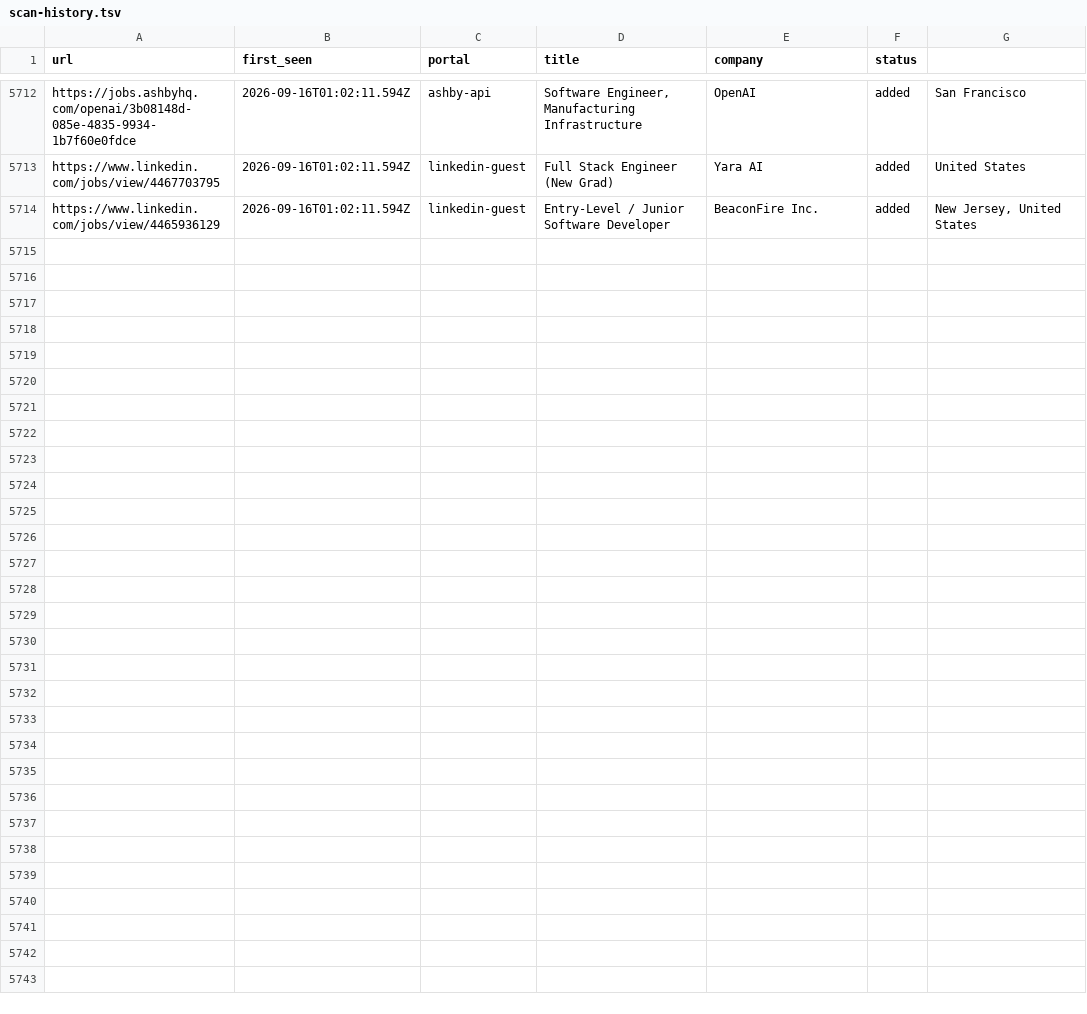
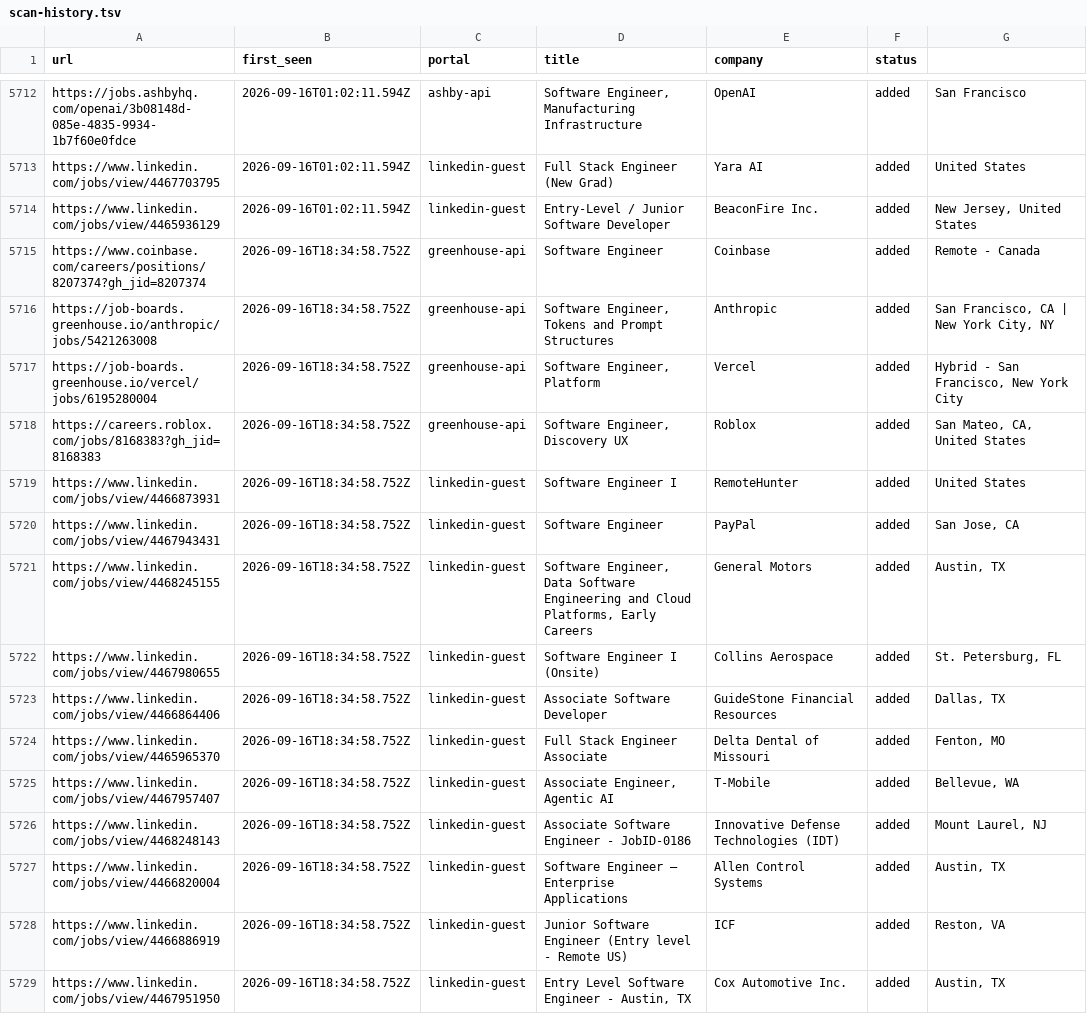
Before and after one commit to Kapo1123/career-ops, a TSV file: data/scan-history.tsv, drawn as a sheet; only a part is shown, gaps mark what is left out; the diff names each change by its address in the sheet, - before the commit and + after, or states it on an @@ line.

```diff
--- a/data/scan-history.tsv
+++ b/data/scan-history.tsv
+row 5715: https://www.coinbase.com/careers/positions/8207374?gh_jid=8207374 | 2026-09-16T18:34:58.752Z | greenhouse-api | Software Engineer | Coinbase | added | Remote - Canada
+row 5716: https://job-boards.greenhouse.io/anthropic/jobs/5421263008 | 2026-09-16T18:34:58.752Z | greenhouse-api | Software Engineer, Tokens and Prompt Structures | Anthropic | added | San Francisco, CA | New York City, NY
+row 5717: https://job-boards.greenhouse.io/vercel/jobs/6195280004 | 2026-09-16T18:34:58.752Z | greenhouse-api | Software Engineer, Platform | Vercel | added | Hybrid - San Francisco, New York City
+row 5718: https://careers.roblox.com/jobs/8168383?gh_jid=8168383 | 2026-09-16T18:34:58.752Z | greenhouse-api | Software Engineer, Discovery UX | Roblox | added | San Mateo, CA, United States
+row 5719: https://www.linkedin.com/jobs/view/4466873931 | 2026-09-16T18:34:58.752Z | linkedin-guest | Software Engineer I | RemoteHunter | added | United States
+row 5720: https://www.linkedin.com/jobs/view/4467943431 | 2026-09-16T18:34:58.752Z | linkedin-guest | Software Engineer | PayPal | added | San Jose, CA
+row 5721: https://www.linkedin.com/jobs/view/4468245155 | 2026-09-16T18:34:58.752Z | linkedin-guest | Software Engineer, Data Software Engineering and Cloud Platforms, Early Careers | General Motors | added | Austin, TX
+row 5722: https://www.linkedin.com/jobs/view/4467980655 | 2026-09-16T18:34:58.752Z | linkedin-guest | Software Engineer I (Onsite) | Collins Aerospace | added | St. Petersburg, FL
+row 5723: https://www.linkedin.com/jobs/view/4466864406 | 2026-09-16T18:34:58.752Z | linkedin-guest | Associate Software Developer | GuideStone Financial Resources | added | Dallas, TX
+row 5724: https://www.linkedin.com/jobs/view/4465965370 | 2026-09-16T18:34:58.752Z | linkedin-guest | Full Stack Engineer Associate | Delta Dental of Missouri | added | Fenton, MO
+row 5725: https://www.linkedin.com/jobs/view/4467957407 | 2026-09-16T18:34:58.752Z | linkedin-guest | Associate Engineer, Agentic AI | T-Mobile | added | Bellevue, WA
+row 5726: https://www.linkedin.com/jobs/view/4468248143 | 2026-09-16T18:34:58.752Z | linkedin-guest | Associate Software Engineer - JobID-0186 | Innovative Defense Technologies (IDT) | added | Mount Laurel, NJ
+row 5727: https://www.linkedin.com/jobs/view/4466820004 | 2026-09-16T18:34:58.752Z | linkedin-guest | Software Engineer – Enterprise Applications | Allen Control Systems | added | Austin, TX
+row 5728: https://www.linkedin.com/jobs/view/4466886919 | 2026-09-16T18:34:58.752Z | linkedin-guest | Junior Software Engineer (Entry level - Remote US) | ICF | added | Reston, VA
+row 5729: https://www.linkedin.com/jobs/view/4467951950 | 2026-09-16T18:34:58.752Z | linkedin-guest | Entry Level Software Engineer - Austin, TX | Cox Automotive Inc. | added | Austin, TX
```
Also changed, not shown: 1 other file.
